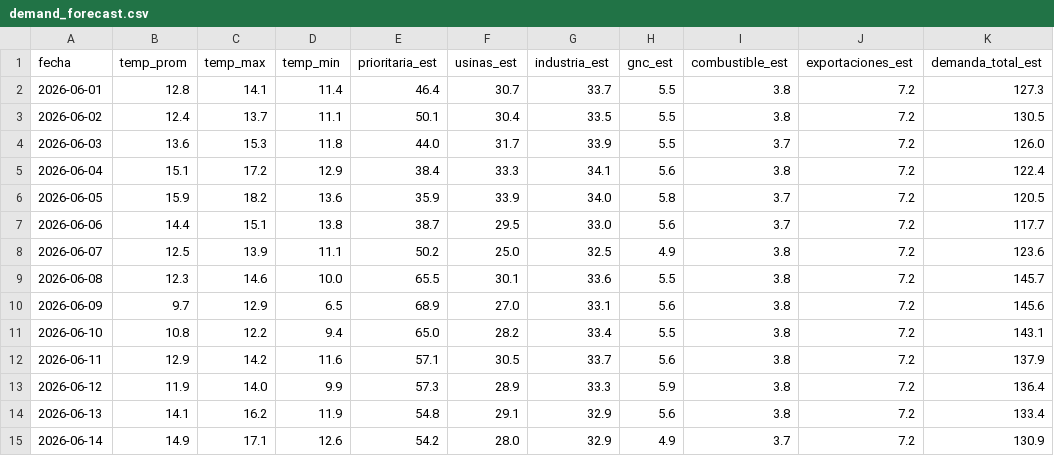
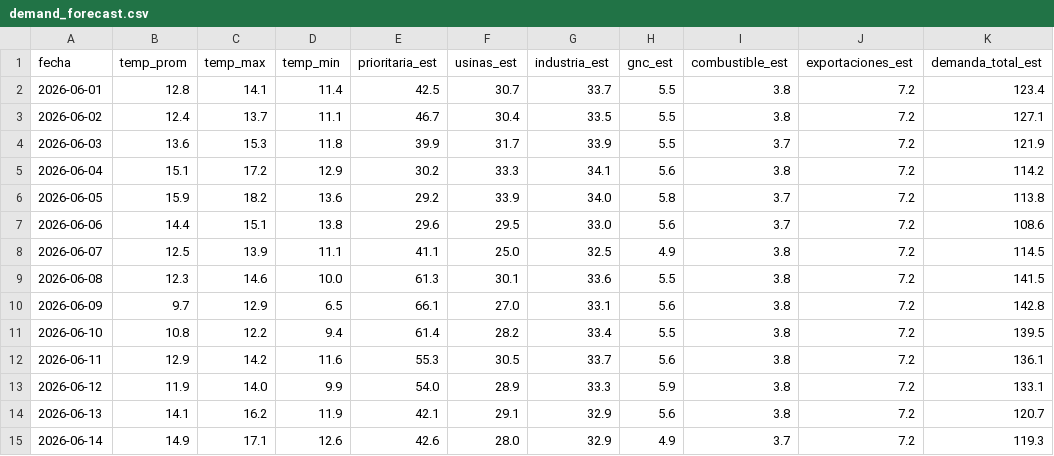
Before and after one commit to mpodeley/estado-del-sistema, a CSV file: data/demand_forecast.csv, drawn as a sheet.

```diff
--- a/data/demand_forecast.csv
+++ b/data/demand_forecast.csv
@@ -1,15 +1,15 @@
 fecha,temp_prom,temp_max,temp_min,prioritaria_est,usinas_est,industria_est,gnc_est,combustible_est,exportaciones_est,demanda_total_est
-2026-06-01,12.8,14.1,11.4,46.4,30.7,33.7,5.5,3.8,7.2,127.3
-2026-06-02,12.4,13.7,11.1,50.1,30.4,33.5,5.5,3.8,7.2,130.5
-2026-06-03,13.6,15.3,11.8,44.0,31.7,33.9,5.5,3.7,7.2,126.0
-2026-06-04,15.1,17.2,12.9,38.4,33.3,34.1,5.6,3.8,7.2,122.4
-2026-06-05,15.9,18.2,13.6,35.9,33.9,34.0,5.8,3.7,7.2,120.5
-2026-06-06,14.4,15.1,13.8,38.7,29.5,33.0,5.6,3.7,7.2,117.7
-2026-06-07,12.5,13.9,11.1,50.2,25.0,32.5,4.9,3.8,7.2,123.6
-2026-06-08,12.3,14.6,10.0,65.5,30.1,33.6,5.5,3.8,7.2,145.7
-2026-06-09,9.7,12.9,6.5,68.9,27.0,33.1,5.6,3.8,7.2,145.6
-2026-06-10,10.8,12.2,9.4,65.0,28.2,33.4,5.5,3.8,7.2,143.1
-2026-06-11,12.9,14.2,11.6,57.1,30.5,33.7,5.6,3.8,7.2,137.9
-2026-06-12,11.9,14.0,9.9,57.3,28.9,33.3,5.9,3.8,7.2,136.4
-2026-06-13,14.1,16.2,11.9,54.8,29.1,32.9,5.6,3.8,7.2,133.4
-2026-06-14,14.9,17.1,12.6,54.2,28.0,32.9,4.9,3.7,7.2,130.9
+2026-06-01,12.8,14.1,11.4,42.5,30.7,33.7,5.5,3.8,7.2,123.4
+2026-06-02,12.4,13.7,11.1,46.7,30.4,33.5,5.5,3.8,7.2,127.1
+2026-06-03,13.6,15.3,11.8,39.9,31.7,33.9,5.5,3.7,7.2,121.9
+2026-06-04,15.1,17.2,12.9,30.2,33.3,34.1,5.6,3.8,7.2,114.2
+2026-06-05,15.9,18.2,13.6,29.2,33.9,34.0,5.8,3.7,7.2,113.8
+2026-06-06,14.4,15.1,13.8,29.6,29.5,33.0,5.6,3.7,7.2,108.6
+2026-06-07,12.5,13.9,11.1,41.1,25.0,32.5,4.9,3.8,7.2,114.5
+2026-06-08,12.3,14.6,10.0,61.3,30.1,33.6,5.5,3.8,7.2,141.5
+2026-06-09,9.7,12.9,6.5,66.1,27.0,33.1,5.6,3.8,7.2,142.8
+2026-06-10,10.8,12.2,9.4,61.4,28.2,33.4,5.5,3.8,7.2,139.5
+2026-06-11,12.9,14.2,11.6,55.3,30.5,33.7,5.6,3.8,7.2,136.1
+2026-06-12,11.9,14.0,9.9,54.0,28.9,33.3,5.9,3.8,7.2,133.1
+2026-06-13,14.1,16.2,11.9,42.1,29.1,32.9,5.6,3.8,7.2,120.7
+2026-06-14,14.9,17.1,12.6,42.6,28.0,32.9,4.9,3.7,7.2,119.3
```
Also changed, not shown: data/comments.csv, data/megsa_benchmarks.csv, 23 other files.
